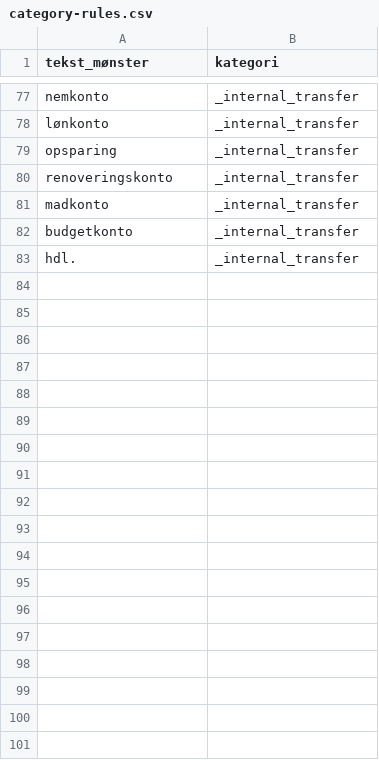
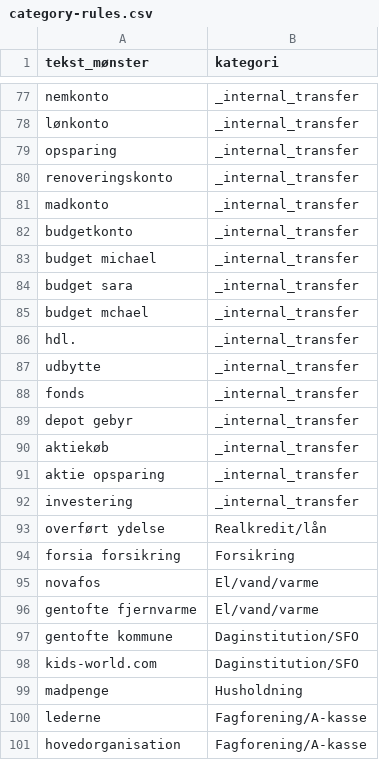
Before and after one commit to michaelskouboe-droid/Skouboe, a CSV file: data/category-rules.csv, drawn as a sheet; only a part is shown, gaps mark what is left out; the diff covers the shown part only.

```diff
--- a/data/category-rules.csv
+++ b/data/category-rules.csv
@@ -82,2 +82,20 @@ madkonto,_internal_transfer
 budgetkonto,_internal_transfer
+budget michael,_internal_transfer
+budget sara,_internal_transfer
+budget mchael,_internal_transfer
 hdl.,_internal_transfer
+udbytte,_internal_transfer
+fonds,_internal_transfer
+depot gebyr,_internal_transfer
+aktiekøb,_internal_transfer
+aktie opsparing,_internal_transfer
+investering,_internal_transfer
+overført ydelse,Realkredit/lån
+forsia forsikring,Forsikring
+novafos,El/vand/varme
+gentofte fjernvarme,El/vand/varme
+gentofte kommune,Daginstitution/SFO
+kids-world.com,Daginstitution/SFO
+madpenge,Husholdning
+lederne,Fagforening/A-kasse
+hovedorganisation,Fagforening/A-kasse
```
Also changed, not shown: 36 added rows elsewhere in this file, 2 other files.
